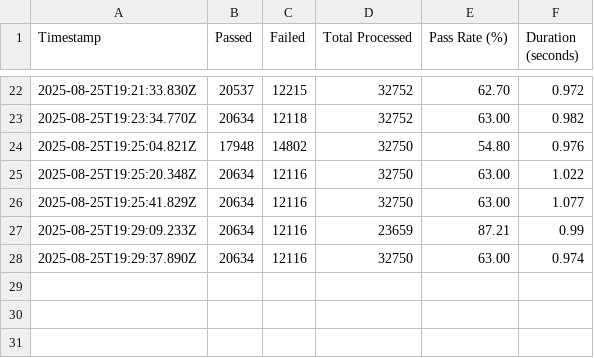
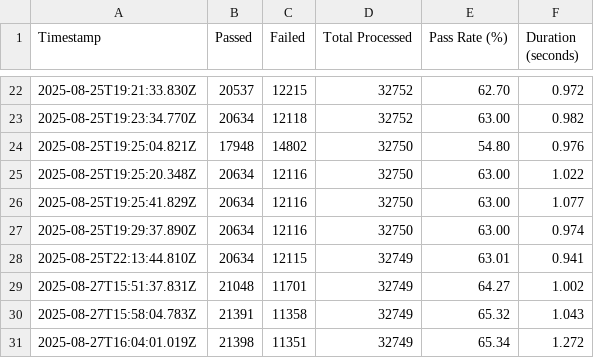
Before and after one commit to kjrocker/epochal, a CSV file: src/metropolitian/analytics.csv (was src/lib/metropolitian/analytics.csv), drawn as a sheet; only a part is shown, gaps mark what is left out.

```diff
--- a/src/lib/metropolitian/analytics.csv
+++ b/src/metropolitian/analytics.csv
@@ -26,3 +26,6 @@ Timestamp,Passed,Failed,Total Processed,Pass Rate (%),Duration (seconds)
 2025-08-25T19:25:41.829Z,20634,12116,32750,63.00,1.077
-2025-08-25T19:29:09.233Z,20634,12116,23659,87.21,0.99
 2025-08-25T19:29:37.890Z,20634,12116,32750,63.00,0.974
+2025-08-25T22:13:44.810Z,20634,12115,32749,63.01,0.941
+2025-08-27T15:51:37.831Z,21048,11701,32749,64.27,1.002
+2025-08-27T15:58:04.783Z,21391,11358,32749,65.32,1.043
+2025-08-27T16:04:01.019Z,21398,11351,32749,65.34,1.272
```
Also changed, not shown: 16 other files.
